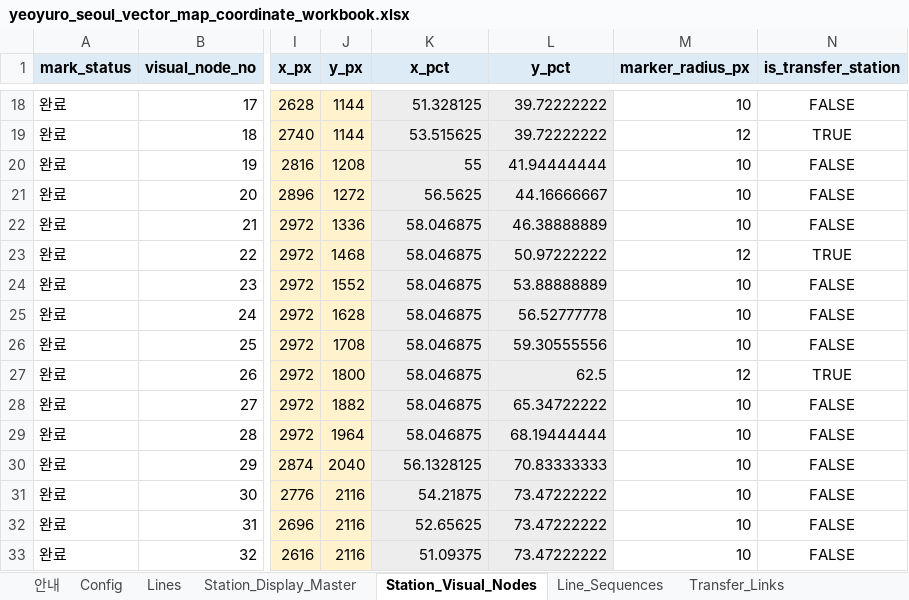
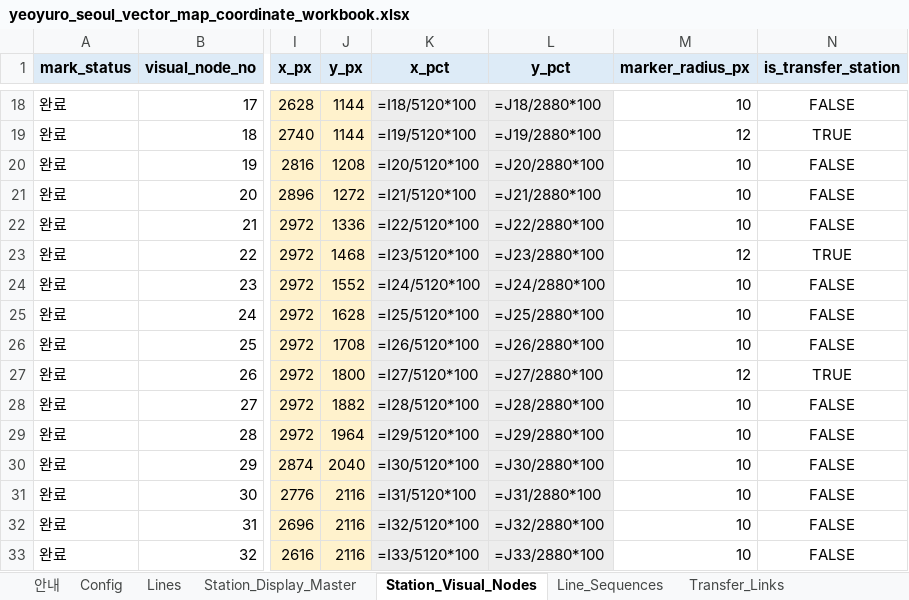
Before and after one commit to FlightChamp/yeoyuro-seoul, an Excel workbook: data/master/yeoyuro_seoul_vector_map_coordinate_workbook.xlsx, sheet Station_Visual_Nodes, drawn as a sheet; only a part is shown, gaps mark what is left out; values as stored, in another font and other column widths than the file's, no borders; formulas without a stored value are shown as written; conditional formats not drawn; the diff covers the shown part only; the diff names each change by its address in the sheet, - before the commit and + after, or states it on an @@ line.

```diff
--- a/data/master/yeoyuro_seoul_vector_map_coordinate_workbook.xlsx (sheet Station_Visual_Nodes)
+++ b/data/master/yeoyuro_seoul_vector_map_coordinate_workbook.xlsx (sheet Station_Visual_Nodes)
-K18 (x_pct): 51.328125
+K18 (x_pct): =I18/5120*100
-L18 (y_pct): 39.72222222
+L18 (y_pct): =J18/2880*100
-K19 (x_pct): 53.515625
+K19 (x_pct): =I19/5120*100
-L19 (y_pct): 39.72222222
+L19 (y_pct): =J19/2880*100
-K20 (x_pct): 55
+K20 (x_pct): =I20/5120*100
-L20 (y_pct): 41.94444444
+L20 (y_pct): =J20/2880*100
-K21 (x_pct): 56.5625
+K21 (x_pct): =I21/5120*100
-L21 (y_pct): 44.16666667
+L21 (y_pct): =J21/2880*100
-K22 (x_pct): 58.046875
+K22 (x_pct): =I22/5120*100
-L22 (y_pct): 46.38888889
+L22 (y_pct): =J22/2880*100
-K23 (x_pct): 58.046875
+K23 (x_pct): =I23/5120*100
-L23 (y_pct): 50.97222222
+L23 (y_pct): =J23/2880*100
-K24 (x_pct): 58.046875
+K24 (x_pct): =I24/5120*100
-L24 (y_pct): 53.88888889
+L24 (y_pct): =J24/2880*100
-K25 (x_pct): 58.046875
+K25 (x_pct): =I25/5120*100
-L25 (y_pct): 56.52777778
+L25 (y_pct): =J25/2880*100
-K26 (x_pct): 58.046875
+K26 (x_pct): =I26/5120*100
-L26 (y_pct): 59.30555556
+L26 (y_pct): =J26/2880*100
-K27 (x_pct): 58.046875
+K27 (x_pct): =I27/5120*100
-L27 (y_pct): 62.5
+L27 (y_pct): =J27/2880*100
-K28 (x_pct): 58.046875
+K28 (x_pct): =I28/5120*100
-L28 (y_pct): 65.34722222
+L28 (y_pct): =J28/2880*100
-K29 (x_pct): 58.046875
+K29 (x_pct): =I29/5120*100
-L29 (y_pct): 68.19444444
+L29 (y_pct): =J29/2880*100
-K30 (x_pct): 56.1328125
+K30 (x_pct): =I30/5120*100
-L30 (y_pct): 70.83333333
+L30 (y_pct): =J30/2880*100
-K31 (x_pct): 54.21875
+K31 (x_pct): =I31/5120*100
-L31 (y_pct): 73.47222222
+L31 (y_pct): =J31/2880*100
-K32 (x_pct): 52.65625
+K32 (x_pct): =I32/5120*100
-L32 (y_pct): 73.47222222
+L32 (y_pct): =J32/2880*100
-K33 (x_pct): 51.09375
+K33 (x_pct): =I33/5120*100
-L33 (y_pct): 73.47222222
+L33 (y_pct): =J33/2880*100
```
Also changed, not shown: 598 edited cells elsewhere in this sheet, sheet Station_Labels, sheet Station_Click_Areas, 9 other files.
